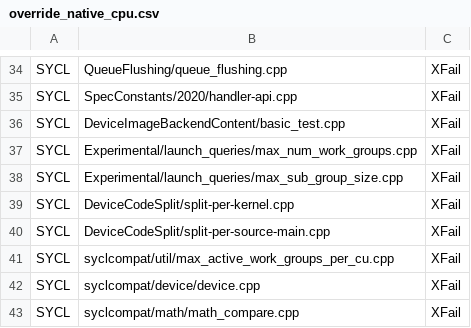
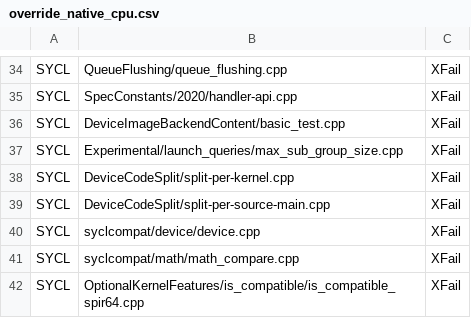
Before and after one commit to uxlfoundation/oneapi-construction-kit, a CSV file: scripts/testing/sycl_e2e/override_native_cpu.csv, drawn as a sheet; only a part is shown, gaps mark what is left out; the shorter side is filled out with more unchanged rows.

Commit message:
Remove overrides for passing work group e2e tests on native cpu

```diff
--- a/scripts/testing/sycl_e2e/override_native_cpu.csv
+++ b/scripts/testing/sycl_e2e/override_native_cpu.csv
@@ -36,3 +36,2 @@ SYCL,SpecConstants/2020/handler-api.cpp,XFail
 SYCL,DeviceImageBackendContent/basic_test.cpp,XFail
-SYCL,Experimental/launch_queries/max_num_work_groups.cpp,XFail
 SYCL,Experimental/launch_queries/max_sub_group_size.cpp,XFail
@@ -40,3 +39,2 @@ SYCL,DeviceCodeSplit/split-per-kernel.cpp,XFail
 SYCL,DeviceCodeSplit/split-per-source-main.cpp,XFail
-SYCL,syclcompat/util/max_active_work_groups_per_cu.cpp,XFail
 SYCL,syclcompat/device/device.cpp,XFail
```
